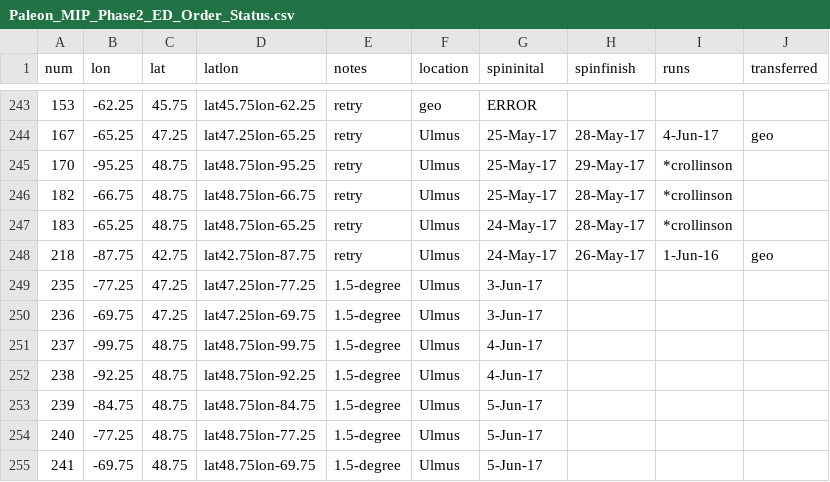
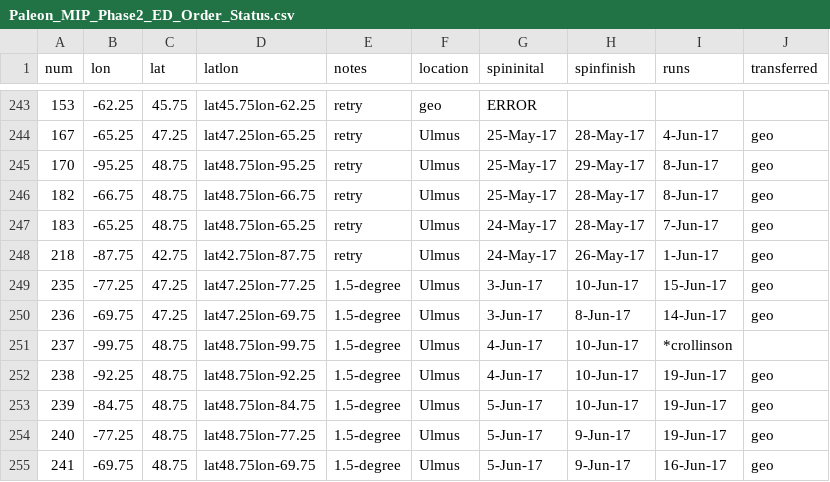
Before and after one commit to crollinson/ED_PalEON, a CSV file: MIP2_Region/0_setup/Paleon_MIP_Phase2_ED_Order_Status.csv, drawn as a sheet; only a part is shown, gaps mark what is left out.

```diff
--- a/MIP2_Region/0_setup/Paleon_MIP_Phase2_ED_Order_Status.csv
+++ b/MIP2_Region/0_setup/Paleon_MIP_Phase2_ED_Order_Status.csv
@@ -244,12 +244,12 @@ num,lon,lat,latlon,notes,location,spininital,spinfinish,runs,transferred
 167,-65.25,47.25,lat47.25lon-65.25,retry,Ulmus,25-May-17,28-May-17,4-Jun-17,geo
-170,-95.25,48.75,lat48.75lon-95.25,retry,Ulmus,25-May-17,29-May-17,*crollinson,
-182,-66.75,48.75,lat48.75lon-66.75,retry,Ulmus,25-May-17,28-May-17,*crollinson,
-183,-65.25,48.75,lat48.75lon-65.25,retry,Ulmus,24-May-17,28-May-17,*crollinson,
-218,-87.75,42.75,lat42.75lon-87.75,retry,Ulmus,24-May-17,26-May-17,1-Jun-16,geo
-235,-77.25,47.25,lat47.25lon-77.25,1.5-degree,Ulmus,3-Jun-17,,,
-236,-69.75,47.25,lat47.25lon-69.75,1.5-degree,Ulmus,3-Jun-17,,,
-237,-99.75,48.75,lat48.75lon-99.75,1.5-degree,Ulmus,4-Jun-17,,,
-238,-92.25,48.75,lat48.75lon-92.25,1.5-degree,Ulmus,4-Jun-17,,,
-239,-84.75,48.75,lat48.75lon-84.75,1.5-degree,Ulmus,5-Jun-17,,,
-240,-77.25,48.75,lat48.75lon-77.25,1.5-degree,Ulmus,5-Jun-17,,,
-241,-69.75,48.75,lat48.75lon-69.75,1.5-degree,Ulmus,5-Jun-17,,,
+170,-95.25,48.75,lat48.75lon-95.25,retry,Ulmus,25-May-17,29-May-17,8-Jun-17,geo
+182,-66.75,48.75,lat48.75lon-66.75,retry,Ulmus,25-May-17,28-May-17,8-Jun-17,geo
+183,-65.25,48.75,lat48.75lon-65.25,retry,Ulmus,24-May-17,28-May-17,7-Jun-17,geo
+218,-87.75,42.75,lat42.75lon-87.75,retry,Ulmus,24-May-17,26-May-17,1-Jun-17,geo
+235,-77.25,47.25,lat47.25lon-77.25,1.5-degree,Ulmus,3-Jun-17,10-Jun-17,15-Jun-17,geo
+236,-69.75,47.25,lat47.25lon-69.75,1.5-degree,Ulmus,3-Jun-17,8-Jun-17,14-Jun-17,geo
+237,-99.75,48.75,lat48.75lon-99.75,1.5-degree,Ulmus,4-Jun-17,10-Jun-17,*crollinson,
+238,-92.25,48.75,lat48.75lon-92.25,1.5-degree,Ulmus,4-Jun-17,10-Jun-17,19-Jun-17,geo
+239,-84.75,48.75,lat48.75lon-84.75,1.5-degree,Ulmus,5-Jun-17,10-Jun-17,19-Jun-17,geo
+240,-77.25,48.75,lat48.75lon-77.25,1.5-degree,Ulmus,5-Jun-17,9-Jun-17,19-Jun-17,geo
+241,-69.75,48.75,lat48.75lon-69.75,1.5-degree,Ulmus,5-Jun-17,9-Jun-17,16-Jun-17,geo
```
Also changed, not shown: 3 other files.
